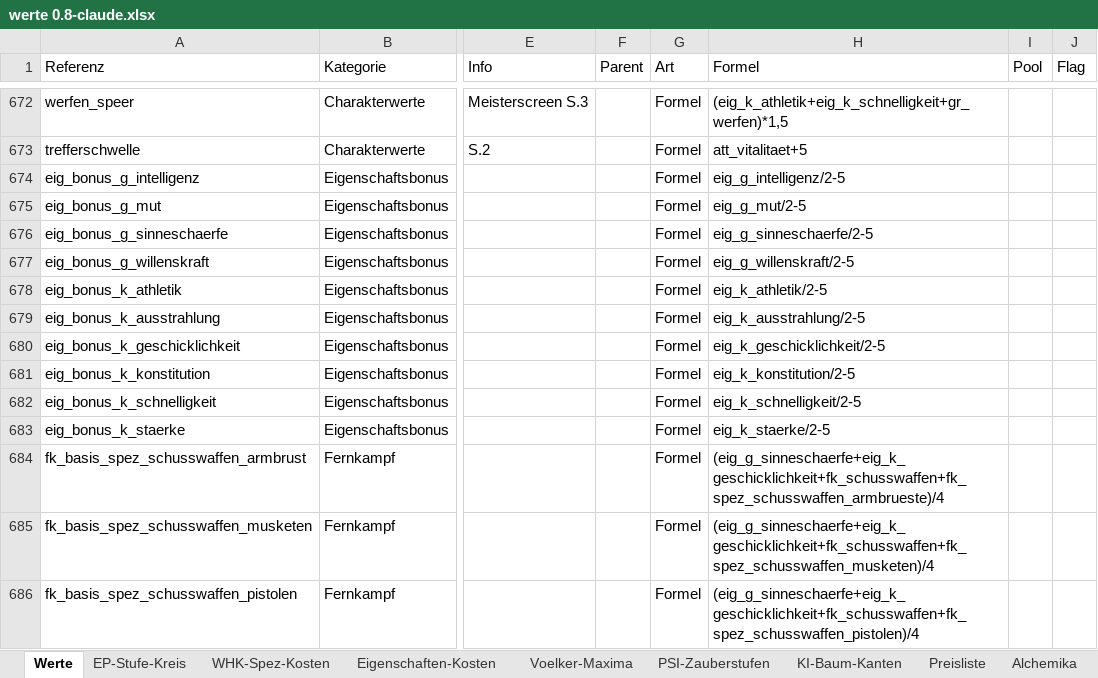
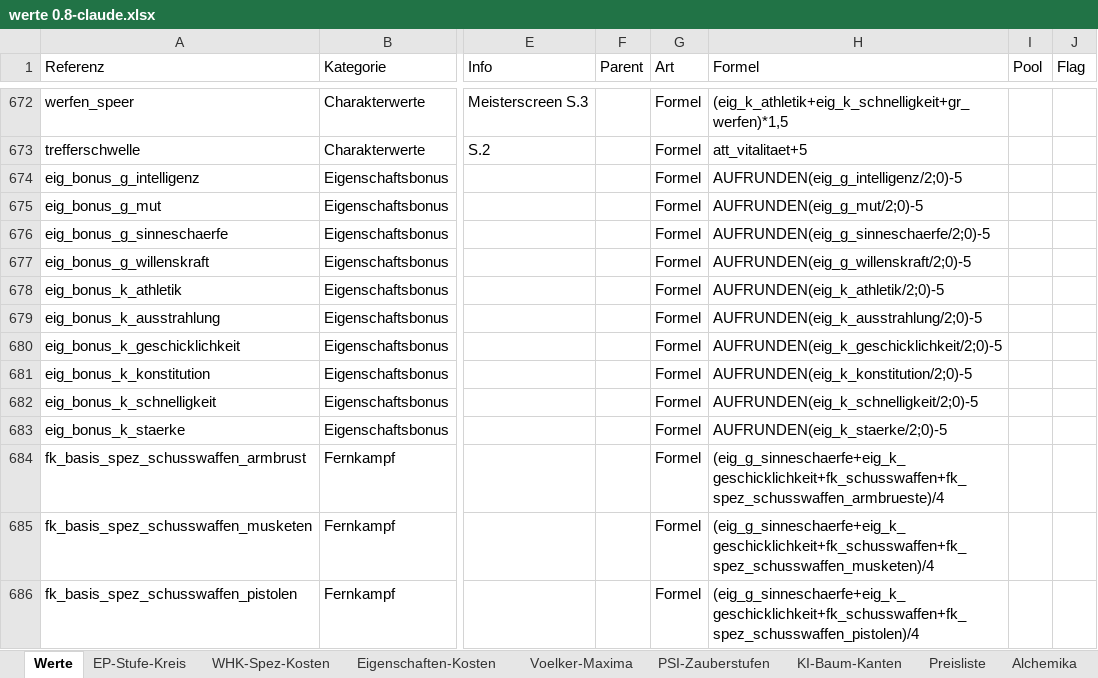
Before and after one commit to njebich/nasus, an Excel workbook: werte 0.8-claude.xlsx, sheet Werte, drawn as a sheet; only a part is shown, gaps mark what is left out; values as stored, in another font and other column widths than the file's, no borders; conditional formats not drawn; the diff names each change by its address in the sheet, - before the commit and + after, or states it on an @@ line.

Commit message:
Korrigiere Rundungsreihenfolge in den Eigenschaftsbonus-Formeln
eig_X/2-5 rundete das Gesamtergebnis (weg von Null), was fuer ungerade
Eigenschaftswerte unter 10 einen falschen Bonus ergab (z.B. Wert=9 -> -1
statt 0). Die NPC-Rechner-Referenz nutzt ROUNDUP(X/2,0)-5, also erst
X/2 runden, dann 5 abziehen. Formeln auf AUFRUNDEN(eig_X/2;0)-5
umgestellt und rules-jsonl/rules.json neu generiert.

```diff
--- a/werte 0.8-claude.xlsx (sheet Werte)
+++ b/werte 0.8-claude.xlsx (sheet Werte)
-H674 (Formel): eig_g_intelligenz/2-5
+H674 (Formel): AUFRUNDEN(eig_g_intelligenz/2;0)-5
-H675 (Formel): eig_g_mut/2-5
+H675 (Formel): AUFRUNDEN(eig_g_mut/2;0)-5
-H676 (Formel): eig_g_sinneschaerfe/2-5
+H676 (Formel): AUFRUNDEN(eig_g_sinneschaerfe/2;0)-5
-H677 (Formel): eig_g_willenskraft/2-5
+H677 (Formel): AUFRUNDEN(eig_g_willenskraft/2;0)-5
-H678 (Formel): eig_k_athletik/2-5
+H678 (Formel): AUFRUNDEN(eig_k_athletik/2;0)-5
-H679 (Formel): eig_k_ausstrahlung/2-5
+H679 (Formel): AUFRUNDEN(eig_k_ausstrahlung/2;0)-5
-H680 (Formel): eig_k_geschicklichkeit/2-5
+H680 (Formel): AUFRUNDEN(eig_k_geschicklichkeit/2;0)-5
-H681 (Formel): eig_k_konstitution/2-5
+H681 (Formel): AUFRUNDEN(eig_k_konstitution/2;0)-5
-H682 (Formel): eig_k_schnelligkeit/2-5
+H682 (Formel): AUFRUNDEN(eig_k_schnelligkeit/2;0)-5
-H683 (Formel): eig_k_staerke/2-5
+H683 (Formel): AUFRUNDEN(eig_k_staerke/2;0)-5
```
Also changed, not shown: 2 other files.
